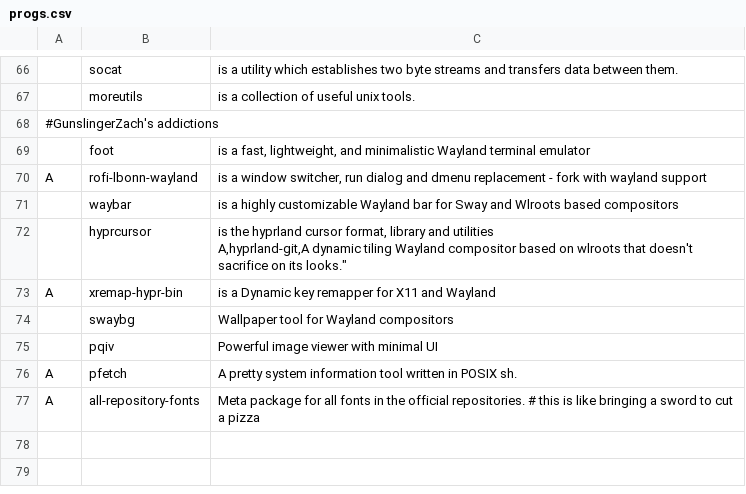
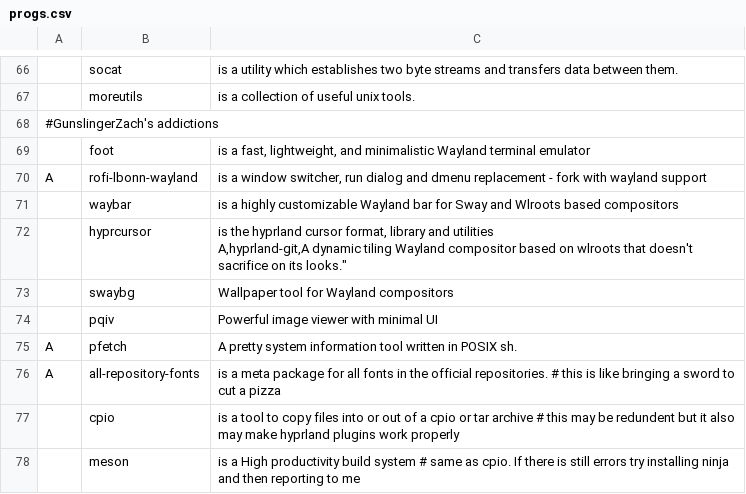
Before and after one commit to GunslingerZach/dotfiles, a CSV file: progs.csv, drawn as a sheet; only a part is shown, gaps mark what is left out.

Commit message:
replaced xremap with a system that is built into hyprland

```diff
--- a/progs.csv
+++ b/progs.csv
@@ -73,3 +73,2 @@ A,rofi-lbonn-wayland,"is a window switcher, run dialog and dmenu replacement - f
 A,hyprland-git,"A dynamic tiling Wayland compositor based on wlroots that doesn't sacrifice on its looks."
-A,xremap-hypr-bin,"is a Dynamic key remapper for X11 and Wayland"
 ,swaybg,"Wallpaper tool for Wayland compositors"
@@ -77,2 +76,4 @@ A,xremap-hypr-bin,"is a Dynamic key remapper for X11 and Wayland"
 A,pfetch,"A pretty system information tool written in POSIX sh."
-A,all-repository-fonts,"Meta package for all fonts in the official repositories." # this is like bringing a sword to cut a pizza
+A,all-repository-fonts,"is a meta package for all fonts in the official repositories." # this is like bringing a sword to cut a pizza
+,cpio,"is a tool to copy files into or out of a cpio or tar archive" # this may be redundent but it also may make hyprland plugins work properly
+,meson,is a High productivity build system # same as cpio. If there is still errors try installing ninja and then reporting to me
```
Also changed, not shown: 2 other files.
